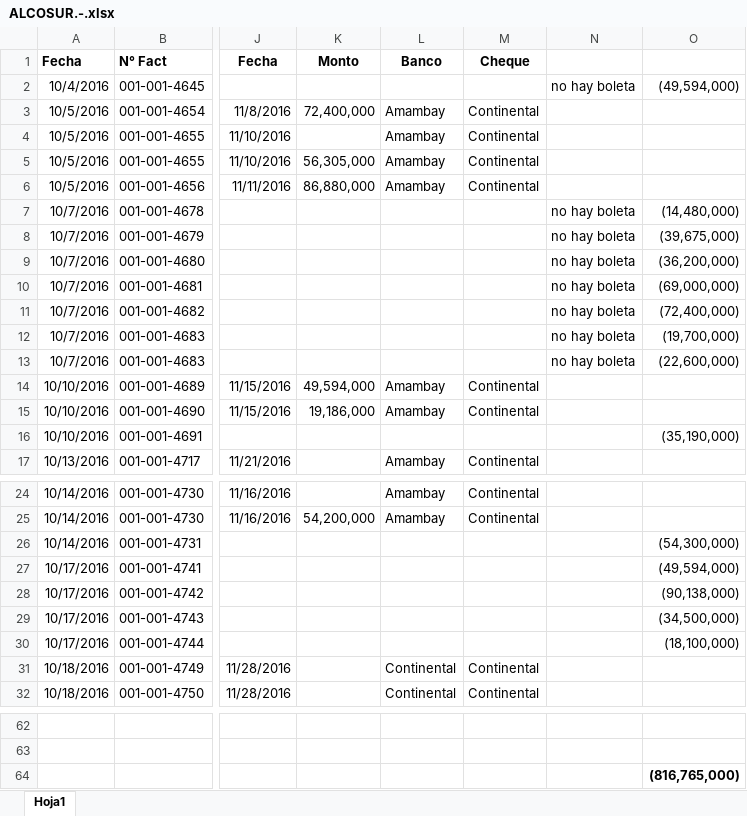
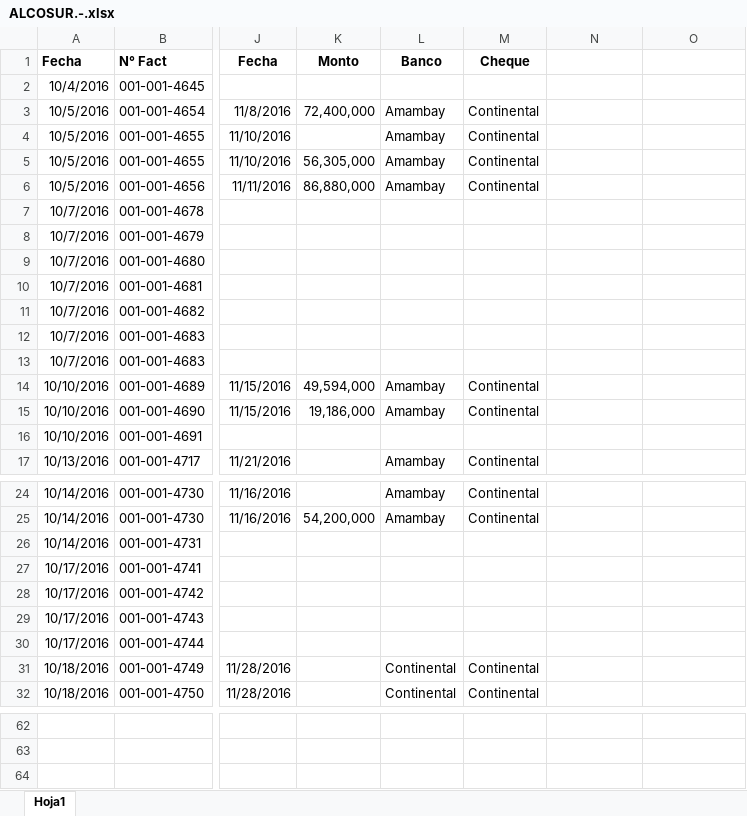
Before and after one commit to acevedce/ECAVConsultancy, an Excel workbook: HN SA 2016 ( DEPOSITOS )/DEPOSITOS OCTUBRE 2016.-/ALCOSUR.-.xlsx, sheet Hoja1, drawn as a sheet; only a part is shown, gaps mark what is left out; values as stored, in another font and other column widths than the file's, no borders; the diff covers the shown part only; the diff names each change by its address in the sheet, - before the commit and + after, or states it on an @@ line.

```diff
--- a/HN SA 2016 ( DEPOSITOS )/DEPOSITOS OCTUBRE 2016.-/ALCOSUR.-.xlsx (sheet Hoja1)
+++ b/HN SA 2016 ( DEPOSITOS )/DEPOSITOS OCTUBRE 2016.-/ALCOSUR.-.xlsx (sheet Hoja1)
-N2: no hay boleta
+N2: (empty)
-O2: (49,594,000)
+O2: (empty)
-N7:N13: no hay boleta
+N7:N13: (empty)
-O7: (14,480,000)
+O7: (empty)
-O8: (39,675,000)
+O8: (empty)
-O9: (36,200,000)
+O9: (empty)
-O10: (69,000,000)
+O10: (empty)
-O11: (72,400,000)
+O11: (empty)
-O12: (19,700,000)
+O12: (empty)
-O13: (22,600,000)
+O13: (empty)
-O16: (35,190,000)
+O16: (empty)
-O26: (54,300,000)
+O26: (empty)
-O27: (49,594,000)
+O27: (empty)
-O28: (90,138,000)
+O28: (empty)
-O29: (34,500,000)
+O29: (empty)
-O30: (18,100,000)
+O30: (empty)
-O64: (816,765,000)
+O64: (empty)
```
Also changed, not shown: 15 edited cells elsewhere in this sheet, HN SA 2016 ( DEPOSITOS )/DEPOSITOS ABRIL 2016.-/ALCOSUR.-.xlsx, HN SA 2016 ( DEPOSITOS )/DEPOSITOS DICIEMBRE 2016.-/ALCOSUR.-.xlsx, 15 other files.
